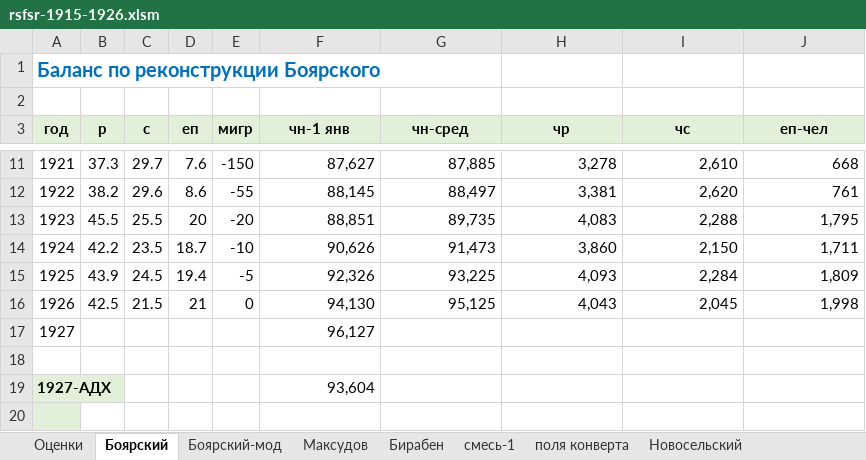
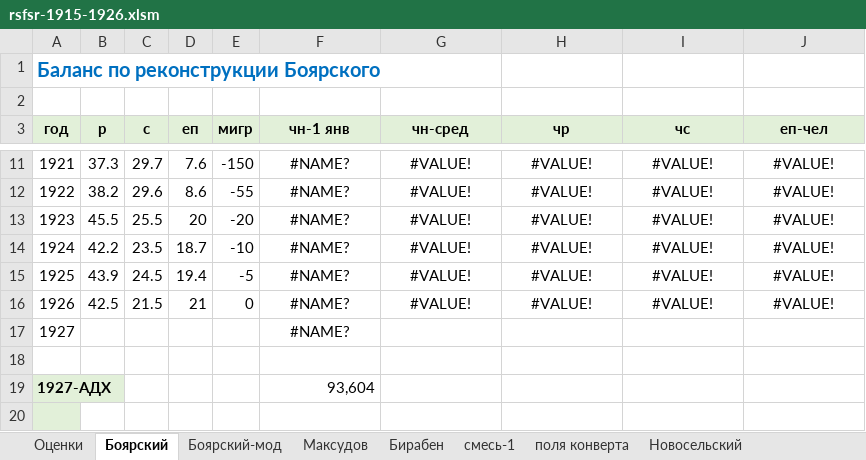
Before and after one commit to oboguev/RTSS, an Excel workbook: workbooks/rsfsr-1915-1926.xlsm, sheet Боярский, drawn as a sheet; only a part is shown, gaps mark what is left out; values as stored, in another font and other column widths than the file's, no borders; the diff covers the shown part only; the diff names each change by its address in the sheet, - before the commit and + after, or states it on an @@ line.

```diff
--- a/workbooks/rsfsr-1915-1926.xlsm (sheet Боярский)
+++ b/workbooks/rsfsr-1915-1926.xlsm (sheet Боярский)
-F11:J16 alignment: right
+F11:J16 alignment: center
-F11 (чн-1 янв): 87,627
+F11 (чн-1 янв): #NAME?
-G11 (чн-сред): 87,885
+G11 (чн-сред): #VALUE!
-H11 (чр): 3,278
+H11 (чр): #VALUE!
-I11 (чс): 2,610
+I11 (чс): #VALUE!
-J11 (еп-чел): 668
+J11 (еп-чел): #VALUE!
-F12 (чн-1 янв): 88,145
+F12 (чн-1 янв): #NAME?
-G12 (чн-сред): 88,497
+G12 (чн-сред): #VALUE!
-H12 (чр): 3,381
+H12 (чр): #VALUE!
-I12 (чс): 2,620
+I12 (чс): #VALUE!
-J12 (еп-чел): 761
+J12 (еп-чел): #VALUE!
-F13 (чн-1 янв): 88,851
+F13 (чн-1 янв): #NAME?
-G13 (чн-сред): 89,735
+G13 (чн-сред): #VALUE!
-H13 (чр): 4,083
+H13 (чр): #VALUE!
-I13 (чс): 2,288
+I13 (чс): #VALUE!
-J13 (еп-чел): 1,795
+J13 (еп-чел): #VALUE!
-F14 (чн-1 янв): 90,626
+F14 (чн-1 янв): #NAME?
-G14 (чн-сред): 91,473
+G14 (чн-сред): #VALUE!
-H14 (чр): 3,860
+H14 (чр): #VALUE!
-I14 (чс): 2,150
+I14 (чс): #VALUE!
-J14 (еп-чел): 1,711
+J14 (еп-чел): #VALUE!
-F15 (чн-1 янв): 92,326
+F15 (чн-1 янв): #NAME?
-G15 (чн-сред): 93,225
+G15 (чн-сред): #VALUE!
-H15 (чр): 4,093
+H15 (чр): #VALUE!
-I15 (чс): 2,284
+I15 (чс): #VALUE!
-J15 (еп-чел): 1,809
+J15 (еп-чел): #VALUE!
-F16 (чн-1 янв): 94,130
+F16 (чн-1 янв): #NAME?
-G16 (чн-сред): 95,125
+G16 (чн-сред): #VALUE!
-H16 (чр): 4,043
+H16 (чр): #VALUE!
-I16 (чс): 2,045
+I16 (чс): #VALUE!
-J16 (еп-чел): 1,998
+J16 (еп-чел): #VALUE!
-F17 (чн-1 янв): 96,127
+F17 (чн-1 янв): #NAME?
-F17 alignment: right
+F17 alignment: center
```
Also changed, not shown: 30 edited cells and cell formats elsewhere in this sheet, other sheet tabs, formulas that keep their value, charts or pictures, 1 other file.
